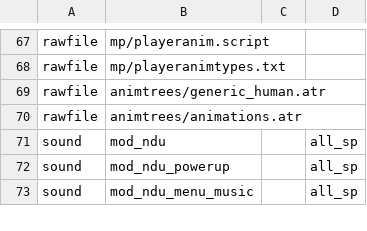
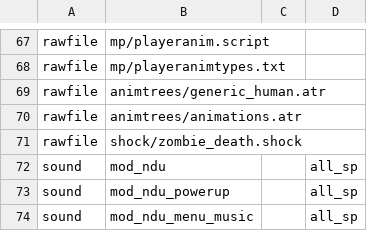
Before and after one commit to Keyware-Digital/NDU-Reloaded, a CSV file: mod.csv, drawn as a sheet; only a part is shown, gaps mark what is left out; the diff names each change by its address in the sheet, - before the commit and + after, or states it on an @@ line.

```diff
--- a/mod.csv
+++ b/mod.csv
+row 71: rawfile | shock/zombie_death.shock
```
Also changed, not shown: 4 other files.
